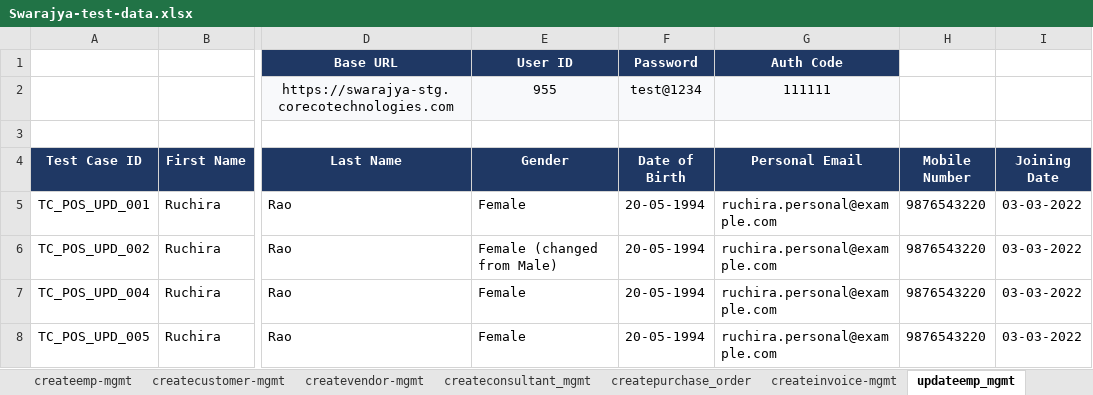
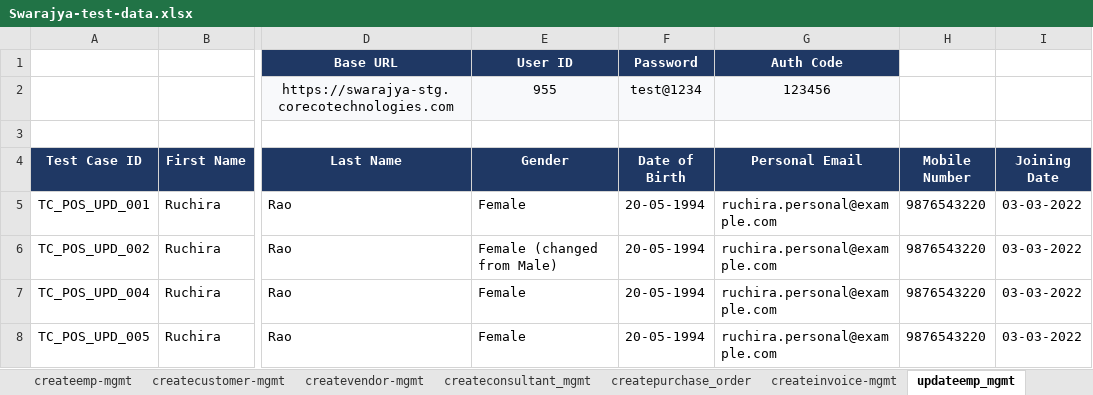
Before and after one commit to himanshu-prakash-test/swarajya-stg-automation, an Excel workbook: shared/test_data/Swarajya-test-data.xlsx, sheet updateemp_mgmt, drawn as a sheet; only a part is shown, gaps mark what is left out; values as stored, in another font and other column widths than the file's, no borders; the diff names each change by its address in the sheet, - before the commit and + after, or states it on an @@ line.

```diff
--- a/shared/test_data/Swarajya-test-data.xlsx (sheet updateemp_mgmt)
+++ b/shared/test_data/Swarajya-test-data.xlsx (sheet updateemp_mgmt)
-G2 (Personal Email): 111111
+G2 (Personal Email): 123456
```
Also changed, not shown: sheet createvendor-mgmt, sheet loginemp-manager, sheet updatepurchase-order, sheet createpurchase_order, sheet createinvoice-mgmt, sheet createconsultant_mgmt, 4 more sheets, other sheet tabs, shared/test_data/Swarajya-test-cases.xlsx, 33 other files.
